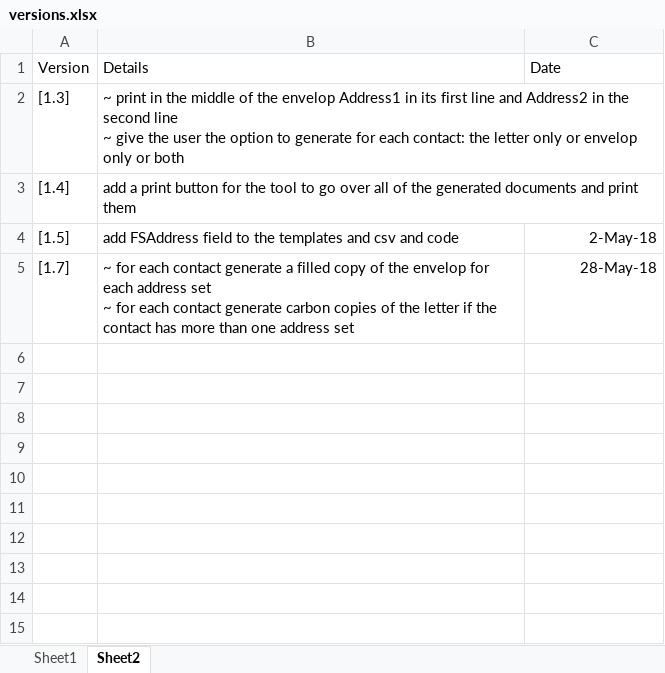
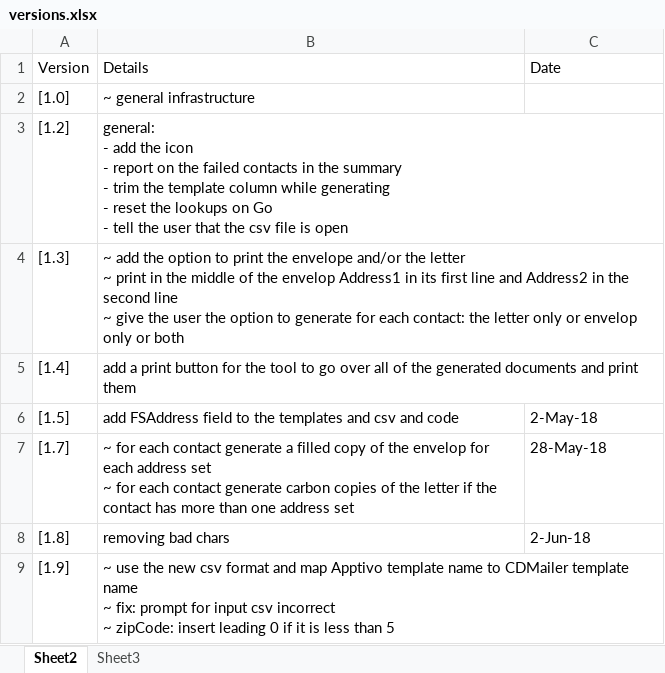
Before and after one commit to michaelAngeloEgypt/CDMailer, an Excel workbook: versions.xlsx, sheet Sheet2, drawn as a sheet; values as stored, in another font and other column widths than the file's, no borders; table styles not drawn; addresses are those after the commit; ↵ is a line break in a cell; the diff names each change by its address in the sheet, - before the commit and + after, or states it on an @@ line.

Commit message:
[1.9] - use the new csv format and map Apptivo template name to CDMailer template name - fix: prompt for input csv incorrect - zipCode: insert leading 0 if it is less than 5

```diff
--- a/versions.xlsx (sheet Sheet2)
+++ b/versions.xlsx (sheet Sheet2)
-sheet tab: Sheet1
+sheet tab: Sheet3
+row 2: [1.0] | ~ general infrastructure
+row 3: [1.2] | general: ↵ - add the icon ↵ - report on the failed contacts in the summary ↵ - trim the template column while generating ↵ - reset the lookups on Go ↵ - tell the user that the csv file is open
-B4: ~ print in…
+B4: ~ add the option to print the envelope and/or the letter ↵ ~ print in…
-C6:C7 alignment: right
+C6:C7 alignment: left
+row 8: [1.8] | removing bad chars | 2-Jun-18
+row 9: [1.9] | ~ use the new csv format and map Apptivo template name to CDMailer template name ↵ ~ fix: prompt for input csv incorrect ↵ ~ zipCode: insert leading 0 if it is less than 5
```
Also changed, not shown: 11 other files.
